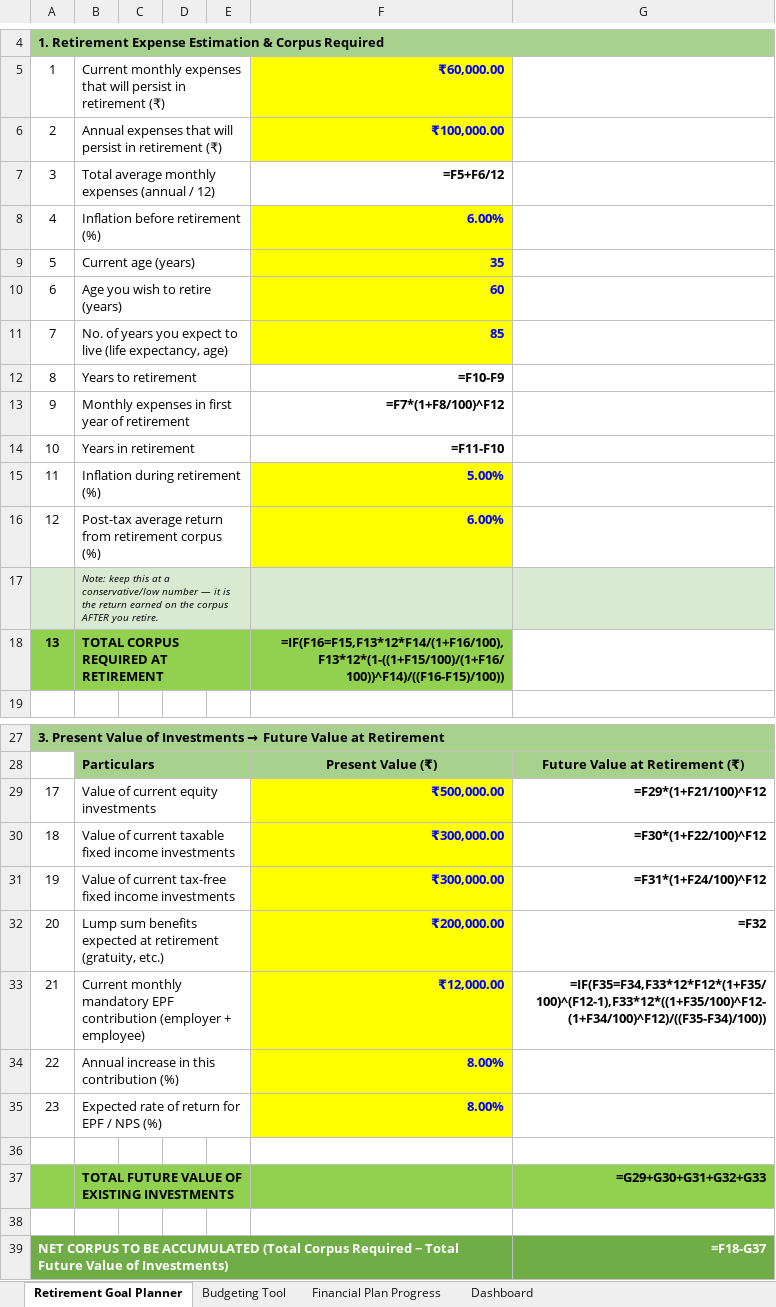
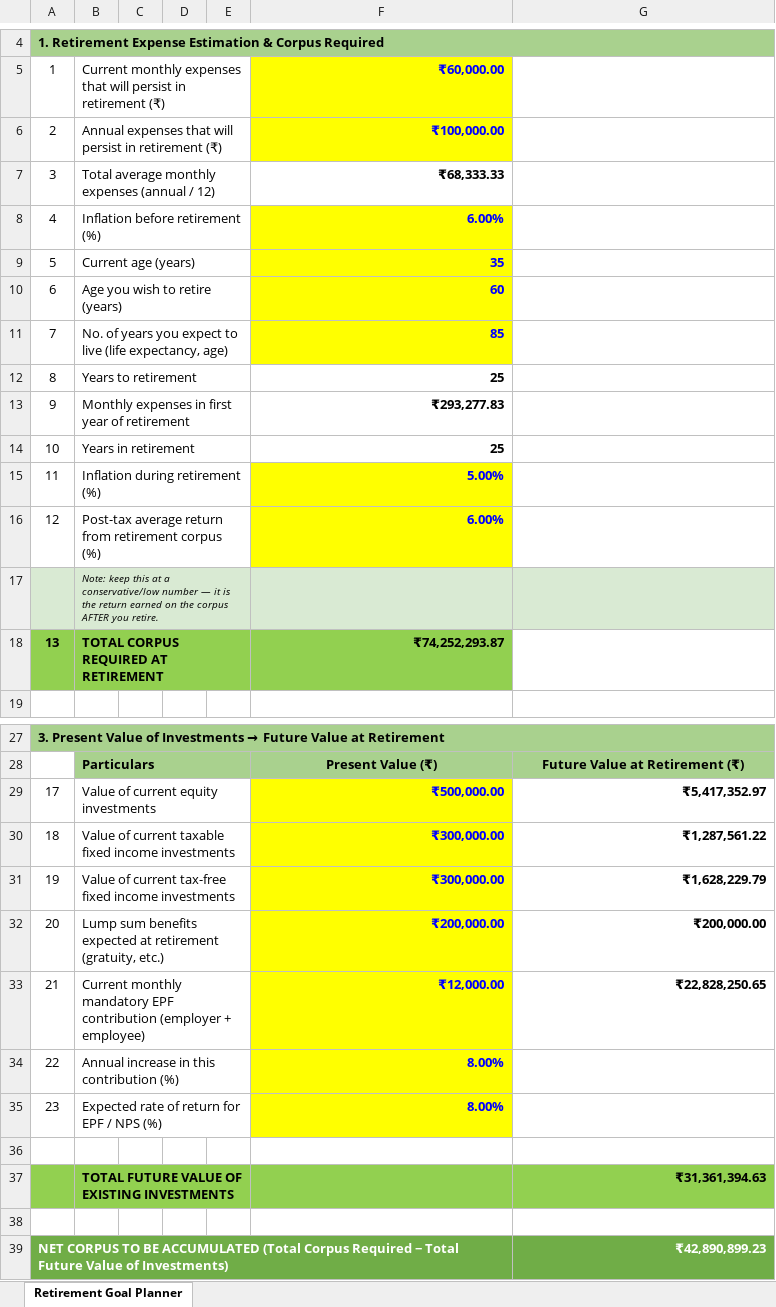
Before and after one commit to activelifetech23-png/myassetz-demo, an Excel workbook: src/main/resources/static/xl-folder/My_Assetz_Retirement_Goal_Planner.xlsx, sheet Retirement Goal Planner, drawn as a sheet; only a part is shown, gaps mark what is left out; values as stored, in another font and other column widths than the file's, no borders; formulas without a stored value are shown as written; the diff names each change by its address in the sheet, - before the commit and + after, or states it on an @@ line.

```diff
--- a/src/main/resources/static/xl-folder/My_Assetz_Retirement_Goal_Planner.xlsx (sheet Retirement Goal Planner)
+++ b/src/main/resources/static/xl-folder/My_Assetz_Retirement_Goal_Planner.xlsx (sheet Retirement Goal Planner)
-sheet tab: Budgeting Tool
-sheet tab: Financial Plan Progress
-sheet tab: Dashboard
-F7: =F5+F6/12
+F7: ₹68,333.33
-F12: =F10-F9
+F12: 25
-F13: =F7*(1+F8/100)^F12
+F13: ₹293,277.83
-F14: =F11-F10
+F14: 25
-F18: =IF(F16=F15,F13*12*F14/(1+F16/100),F13*12*(1-((1+F15/100)/(1+F16/100))^F14)/((F16-F15)/100))
+F18: ₹74,252,293.87
-G29: =F29*(1+F21/100)^F12
+G29: ₹5,417,352.97
-G30: =F30*(1+F22/100)^F12
+G30: ₹1,287,561.22
-G31: =F31*(1+F24/100)^F12
+G31: ₹1,628,229.79
-G32: =F32
+G32: ₹200,000.00
-G33: =IF(F35=F34,F33*12*F12*(1+F35/100)^(F12-1),F33*12*((1+F35/100)^F12-(1+F34/100)^F12)/((F35-F34)/100))
+G33: ₹22,828,250.65
-G37: =G29+G30+G31+G32+G33
+G37: ₹31,361,394.63
-G39: =F18-G37
+G39: ₹42,890,899.23
```
Also changed, not shown: charts or pictures, src/main/resources/static/xl-folder/Liabilities_Summary.xlsx, src/main/resources/static/xl-folder/My_Assetz_Budgeting_Tool_Reference_Style.xlsx, 11 other files.
